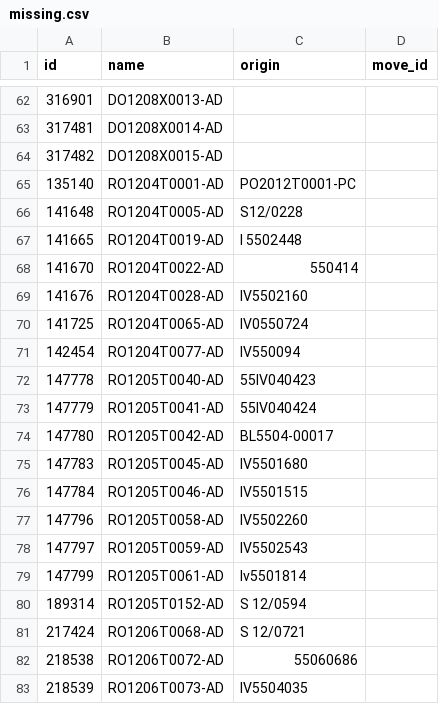
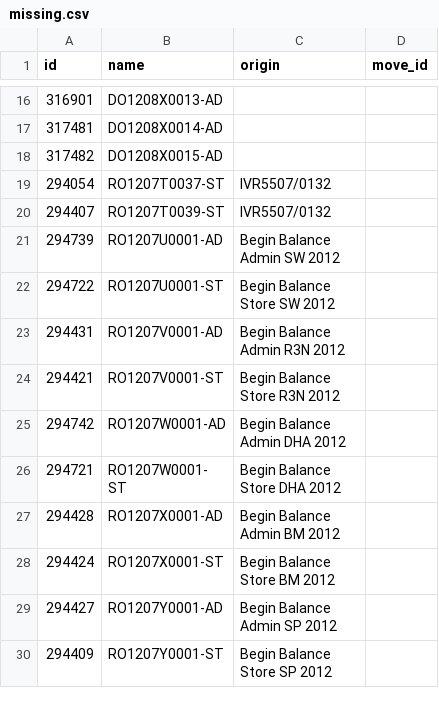
Before and after one commit to songpon/spp-db-restore, a CSV file: missing.csv, drawn as a sheet; only a part is shown, gaps mark what is left out; the shorter side is filled out with more unchanged rows; the diff covers the shown part only; the diff names each change by its address in the sheet, - before the commit and + after, or states it on an @@ line.

```diff
--- a/missing.csv
+++ b/missing.csv
-row 65: 135140 | RO1204T0001-AD | PO2012T0001-PC
-row 66: 141648 | RO1204T0005-AD | S12/0228
-row 67: 141665 | RO1204T0019-AD | I 5502448
-row 68: 141670 | RO1204T0022-AD | 550414
-row 69: 141676 | RO1204T0028-AD | IV5502160
-row 70: 141725 | RO1204T0065-AD | IV0550724
-row 71: 142454 | RO1204T0077-AD | IV550094
-row 72: 147778 | RO1205T0040-AD | 55IV040423
-row 73: 147779 | RO1205T0041-AD | 55IV040424
-row 74: 147780 | RO1205T0042-AD | BL5504-00017
-row 75: 147783 | RO1205T0045-AD | IV5501680
-row 76: 147784 | RO1205T0046-AD | IV5501515
-row 77: 147796 | RO1205T0058-AD | IV5502260
-row 78: 147797 | RO1205T0059-AD | IV5502543
-row 79: 147799 | RO1205T0061-AD | Iv5501814
-row 80: 189314 | RO1205T0152-AD | S 12/0594
-row 81: 217424 | RO1206T0068-AD | S 12/0721
-row 82: 218538 | RO1206T0072-AD | 55060686
-row 83: 218539 | RO1206T0073-AD | IV5504035
```
Also changed, not shown: 61 removed rows elsewhere in this file, 2 other files.
